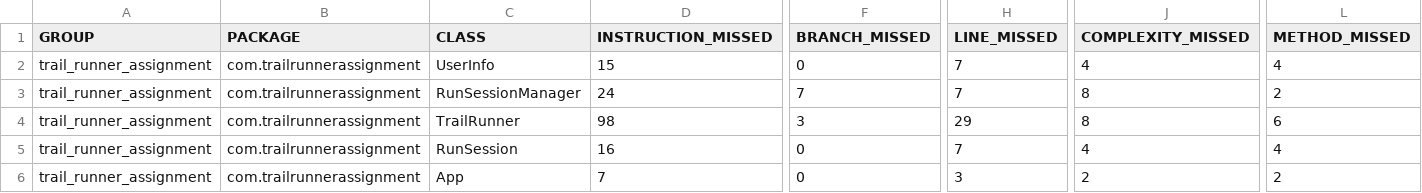
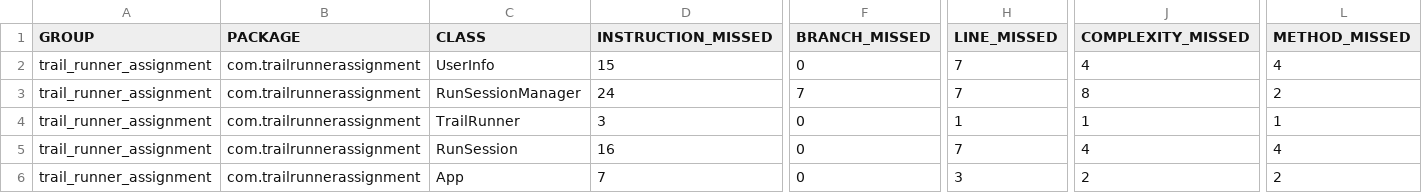
Before and after one commit to DreamingJohnny/TrailRunnerAssignment, a CSV file: trail_runner_assignment/target/site/jacoco/jacoco.csv, drawn as a sheet; only a part is shown, gaps mark what is left out; the diff names each change by its address in the sheet, - before the commit and + after, or states it on an @@ line.

```diff
--- a/trail_runner_assignment/target/site/jacoco/jacoco.csv
+++ b/trail_runner_assignment/target/site/jacoco/jacoco.csv
-D4 (INSTRUCTION_MISSED): 98
+D4 (INSTRUCTION_MISSED): 3
-F4 (BRANCH_MISSED): 3
+F4 (BRANCH_MISSED): 0
-H4 (LINE_MISSED): 29
+H4 (LINE_MISSED): 1
-J4 (COMPLEXITY_MISSED): 8
+J4 (COMPLEXITY_MISSED): 1
-L4 (METHOD_MISSED): 6
+L4 (METHOD_MISSED): 1
```
Also changed, not shown: 18 other files.
